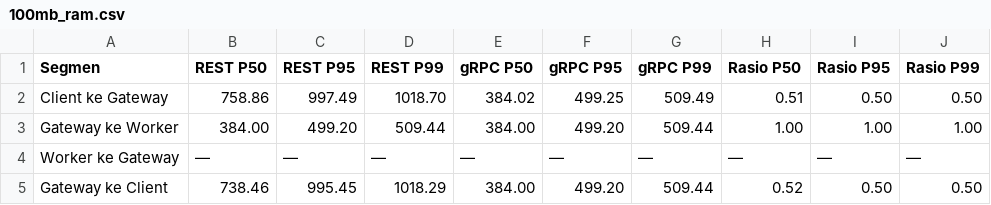
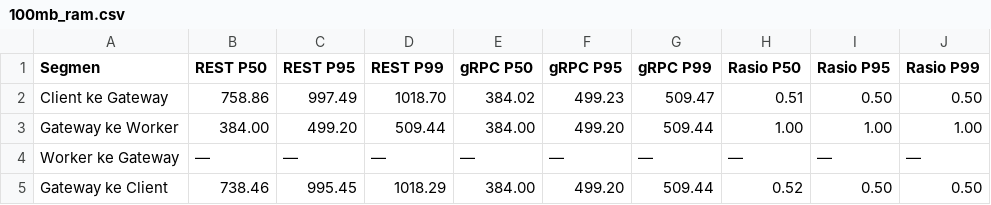
Before and after one commit to afifksupriyadi/grpc-rest-benchmark-video-transcoder, a CSV file: results/scenario_a/tables/100mb_ram.csv, drawn as a sheet.

```diff
--- a/results/scenario_a/tables/100mb_ram.csv
+++ b/results/scenario_a/tables/100mb_ram.csv
@@ -1,3 +1,3 @@
 Segmen,REST P50,REST P95,REST P99,gRPC P50,gRPC P95,gRPC P99,Rasio P50,Rasio P95,Rasio P99
-Client ke Gateway,758.86,997.49,1018.70,384.02,499.25,509.49,0.51,0.50,0.50
+Client ke Gateway,758.86,997.49,1018.70,384.02,499.23,509.47,0.51,0.50,0.50
 Gateway ke Worker,384.00,499.20,509.44,384.00,499.20,509.44,1.00,1.00,1.00
```
Also changed, not shown: results/scenario_a/raw.csv, results/scenario_a/tables/100mb_latency.csv, 23 other files.
